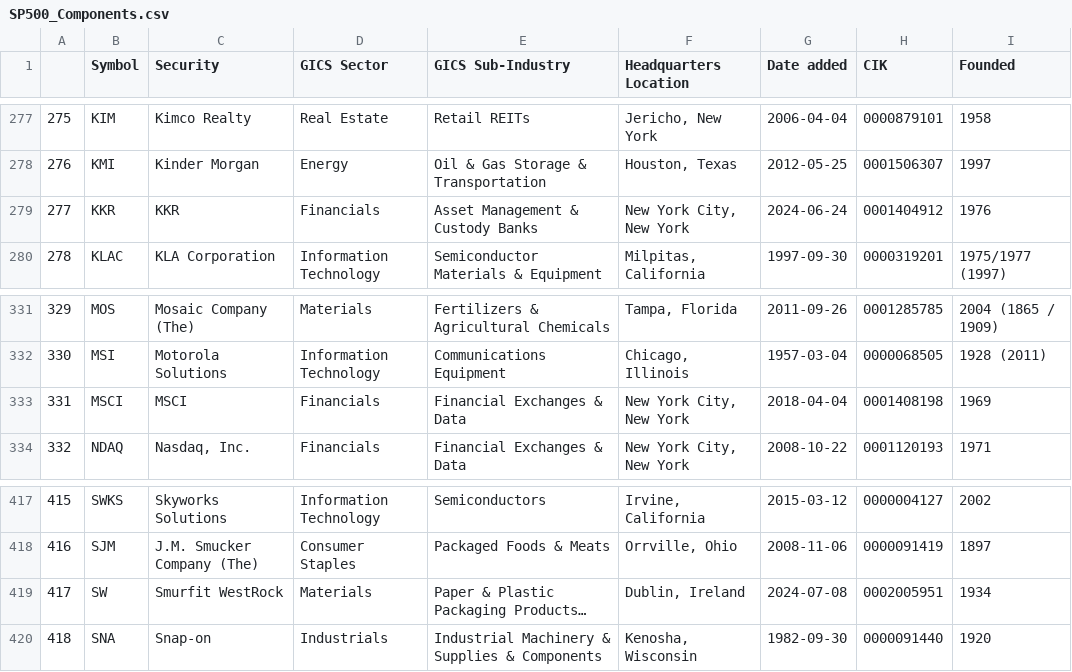
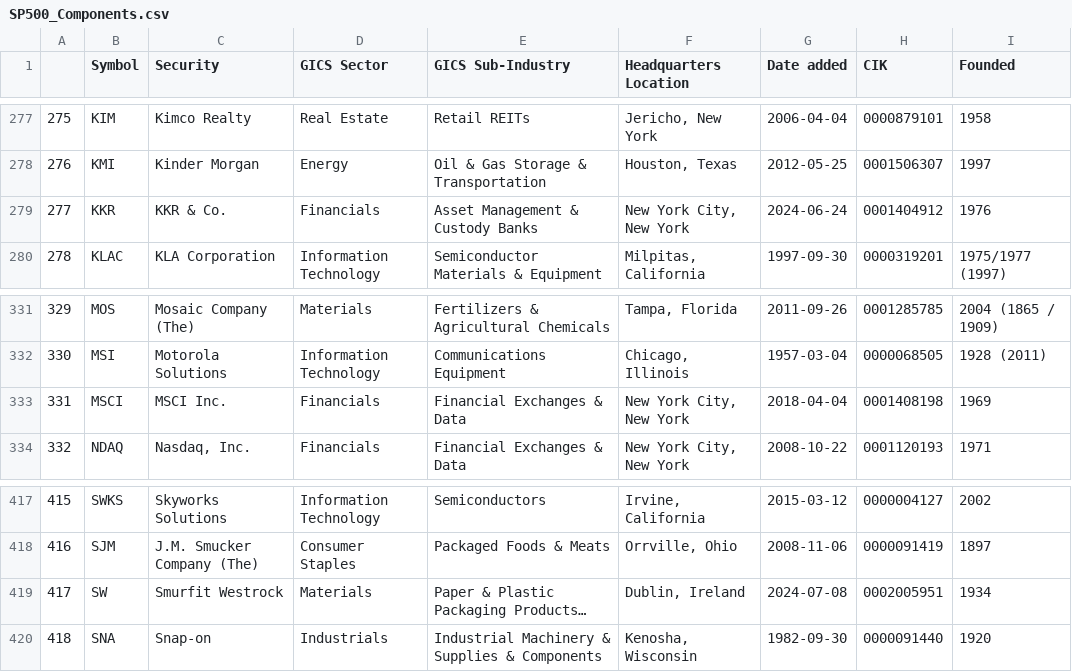
Before and after one commit to vvelicu/s-p500, a CSV file: data/SP500_Components.csv, drawn as a sheet; only a part is shown, gaps mark what is left out; long unchanged cells end in …; the diff covers the shown part only; the diff names each change by its address in the sheet, - before the commit and + after, or states it on an @@ line.

```diff
--- a/data/SP500_Components.csv
+++ b/data/SP500_Components.csv
-C279 (Security): KKR
+C279 (Security): KKR & Co.
-C333 (Security): MSCI
+C333 (Security): MSCI Inc.
-C419 (Security): Smurfit WestRock
+C419 (Security): Smurfit Westrock
```
Also changed, not shown: 6 edited cells elsewhere in this file.
